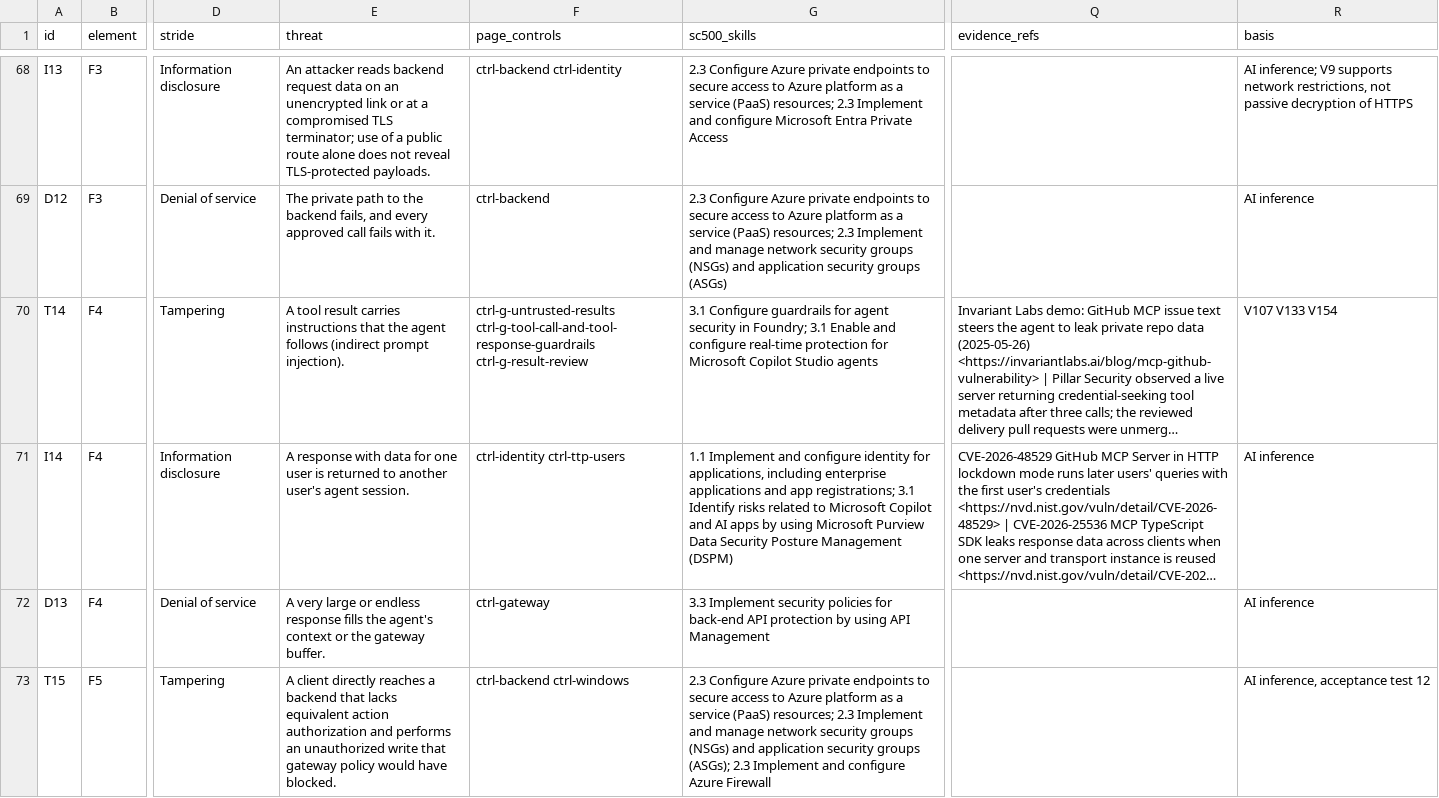
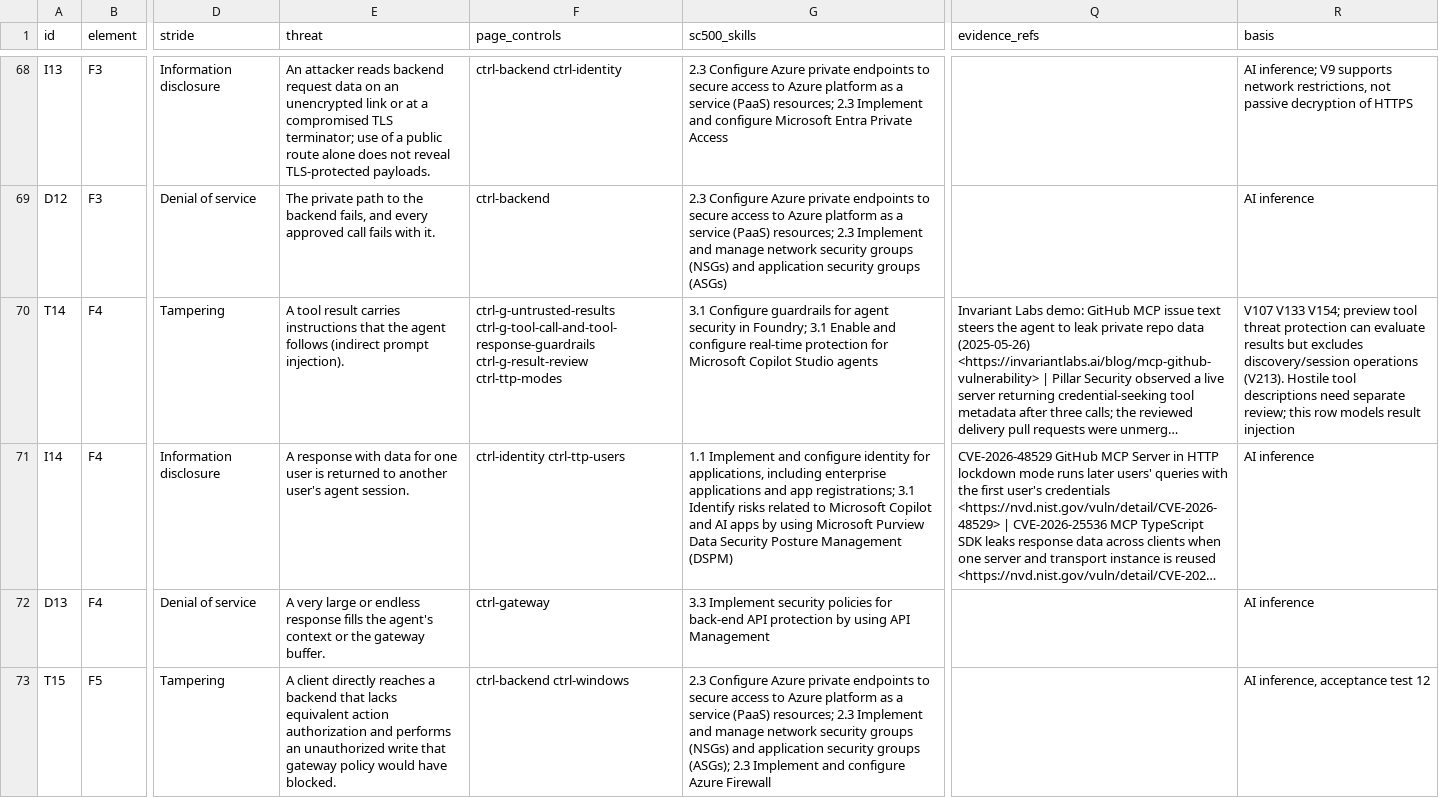
Before and after one commit to kimsyversen/kimsyversen.github.io, a TSV file: mcp-governance-stride.threats.tsv, drawn as a sheet; only a part is shown, gaps mark what is left out; long unchanged cells end in …; the diff covers the shown part only; the diff names each change by its address in the sheet, - before the commit and + after, or states it on an @@ line.

Commit message:
fix: reconcile MCP governance evidence and threat-model boundaries

```diff
--- a/mcp-governance-stride.threats.tsv
+++ b/mcp-governance-stride.threats.tsv
-F70 (page_controls): …ctrl-g-tool-call-and-tool-response-guardrails ctrl-g-result-review
+F70 (page_controls): …ctrl-g-tool-call-and-tool-response-guardrails ctrl-g-result-review ctrl-ttp-modes
-R70 (basis): V107 V133 V154
+R70 (basis): V107 V133 V154; preview tool threat protection can evaluate results but excludes discovery/session operations (V213). Hostile tool descriptions need separate review; this row models result injection
```
Also changed, not shown: 9 edited cells elsewhere in this file, 19 other files.
